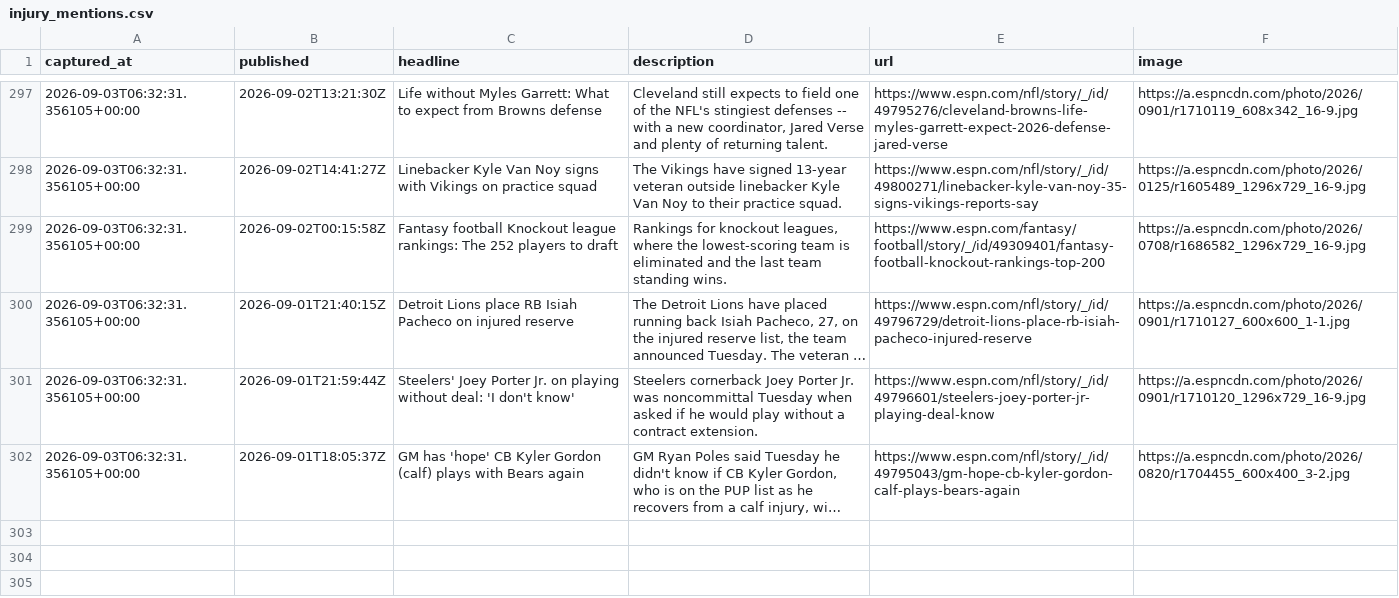
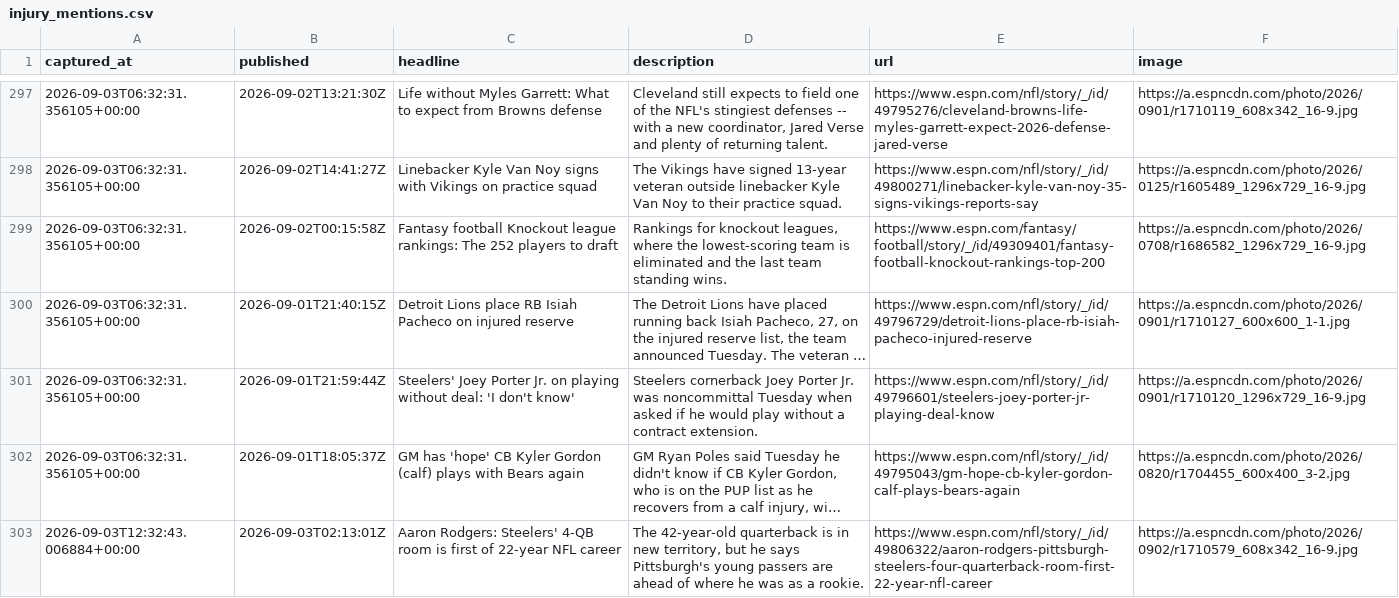
Before and after one commit to cmhart13-boop/OneMoreShiva-Native, a CSV file: data/injury_mentions.csv, drawn as a sheet; only a part is shown, gaps mark what is left out; long unchanged cells end in …; the diff names each change by its address in the sheet, - before the commit and + after, or states it on an @@ line.

```diff
--- a/data/injury_mentions.csv
+++ b/data/injury_mentions.csv
+row 303: 2026-09-03T12:32:43.006884+00:00 | 2026-09-03T02:13:01Z | Aaron Rodgers: Steelers' 4-QB room is first of 22-year NFL career | The 42-year-old quarterback is in new territory, but he says Pittsburgh's young passers are ahead of where he was as a rookie. | https://www.espn.com/nfl/story/_/id/49806322/aaron-rodgers-pittsburgh-steelers-four-quarterback-room-first-22-year-nfl-career | https://a.espncdn.com/photo/2026/0902/r1710579_608x342_16-9.jpg
```
Also changed, not shown: 2 other files.
